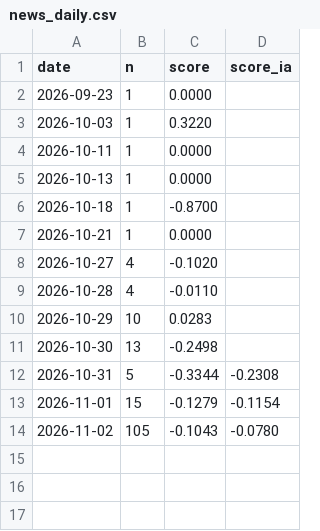
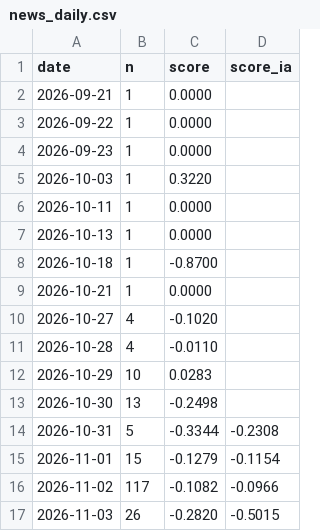
Before and after one commit to Gantz117/btc-model, a CSV file: data/news_daily.csv, drawn as a sheet.

```diff
--- a/data/news_daily.csv
+++ b/data/news_daily.csv
@@ -1,2 +1,4 @@
 date,n,score,score_ia
+2026-09-21,1,0.0000,
+2026-09-22,1,0.0000,
 2026-09-23,1,0.0000,
@@ -13,2 +15,3 @@ date,n,score,score_ia
 2026-11-01,15,-0.1279,-0.1154
-2026-11-02,105,-0.1043,-0.0780
+2026-11-02,117,-0.1082,-0.0966
+2026-11-03,26,-0.2820,-0.5015
```
Also changed, not shown: data/bgeo_funding_rate.csv, data/bgeo_lth_netpos.csv, 12 other files.
